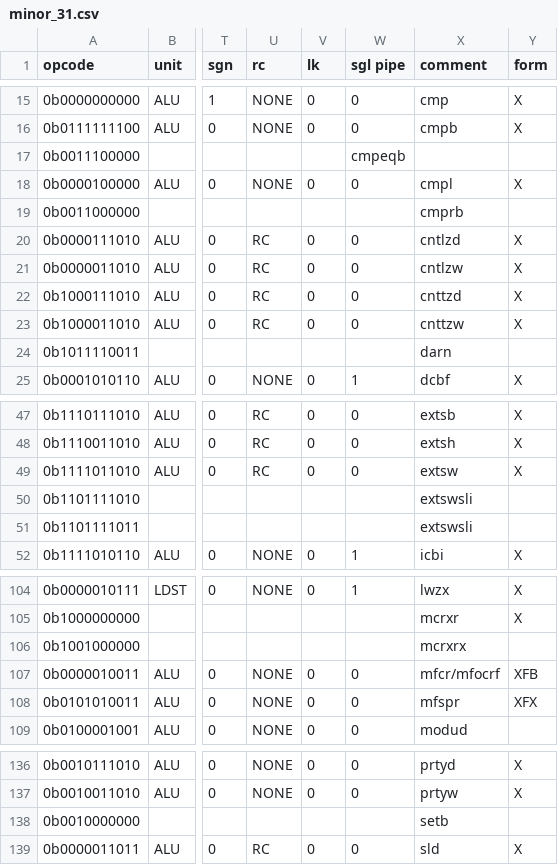
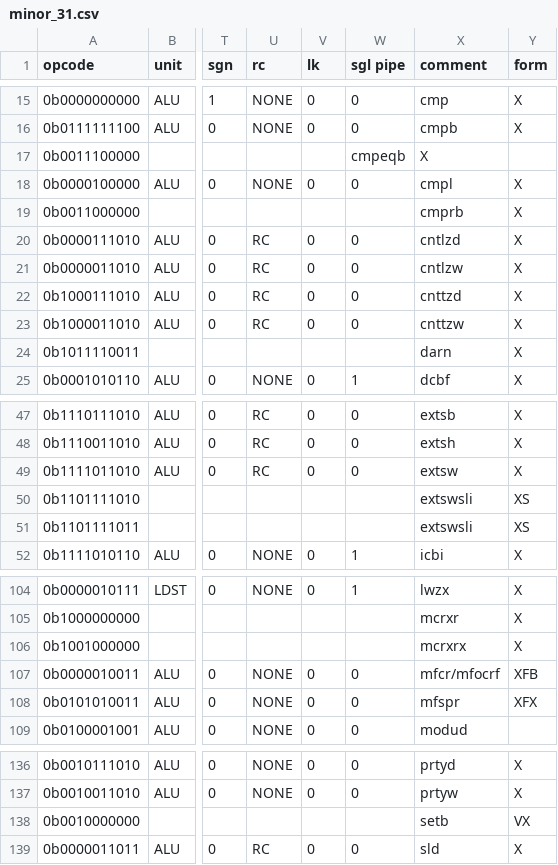
Before and after one commit to programmerjake/libre-soc-wiki, a CSV file: openpower/isatables/minor_31.csv, drawn as a sheet; only a part is shown, gaps mark what is left out; the diff names each change by its address in the sheet, - before the commit and + after, or states it on an @@ line.

Commit message:
V3.0B opcodes "form"

```diff
--- a/openpower/isatables/minor_31.csv
+++ b/openpower/isatables/minor_31.csv
-X17 (comment): (empty)
+X17 (comment): X
-Y19 (form): (empty)
+Y19 (form): X
-Y24 (form): (empty)
+Y24 (form): X
-Y50:Y51 (form): (empty)
+Y50:Y51 (form): XS
-Y106 (form): (empty)
+Y106 (form): X
-Y138 (form): (empty)
+Y138 (form): VX
```
